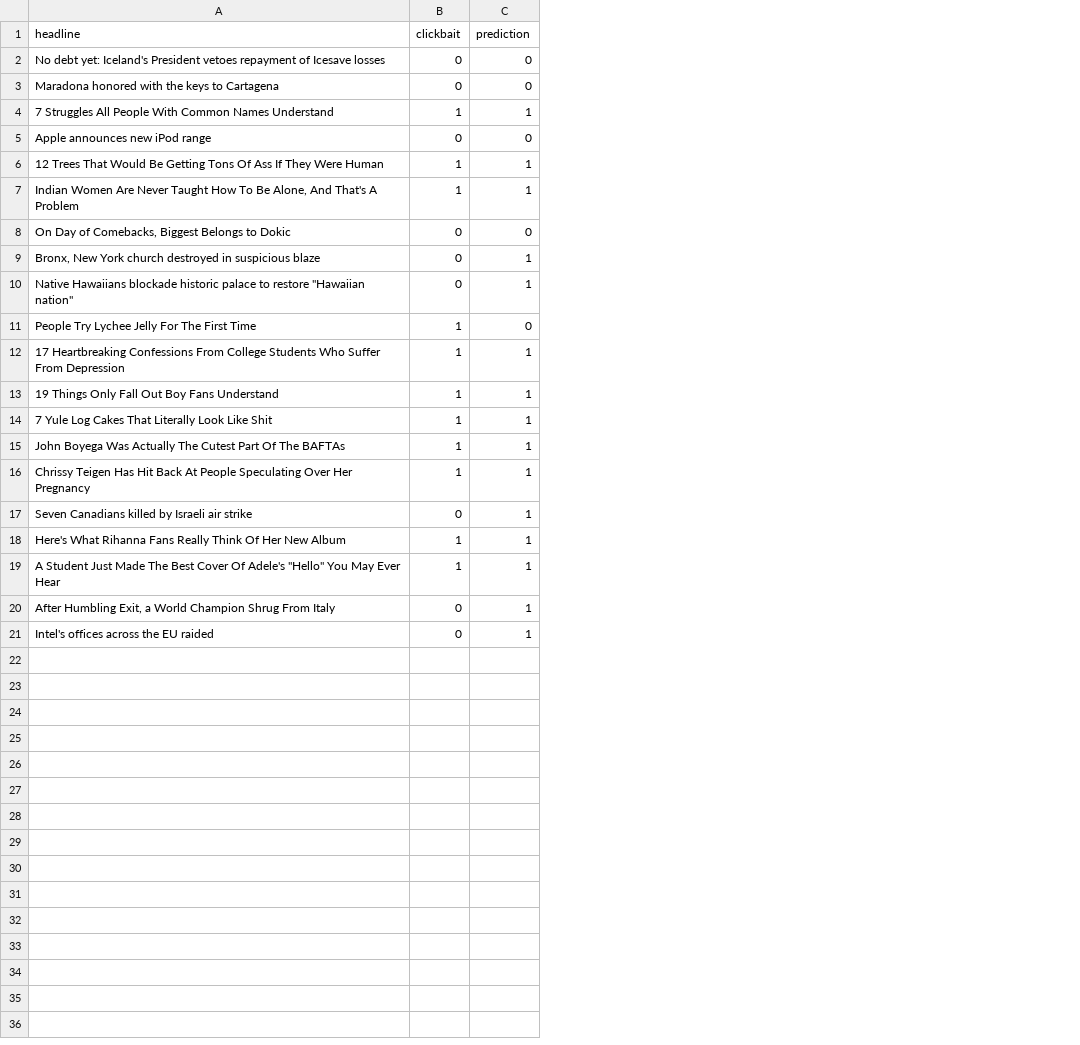
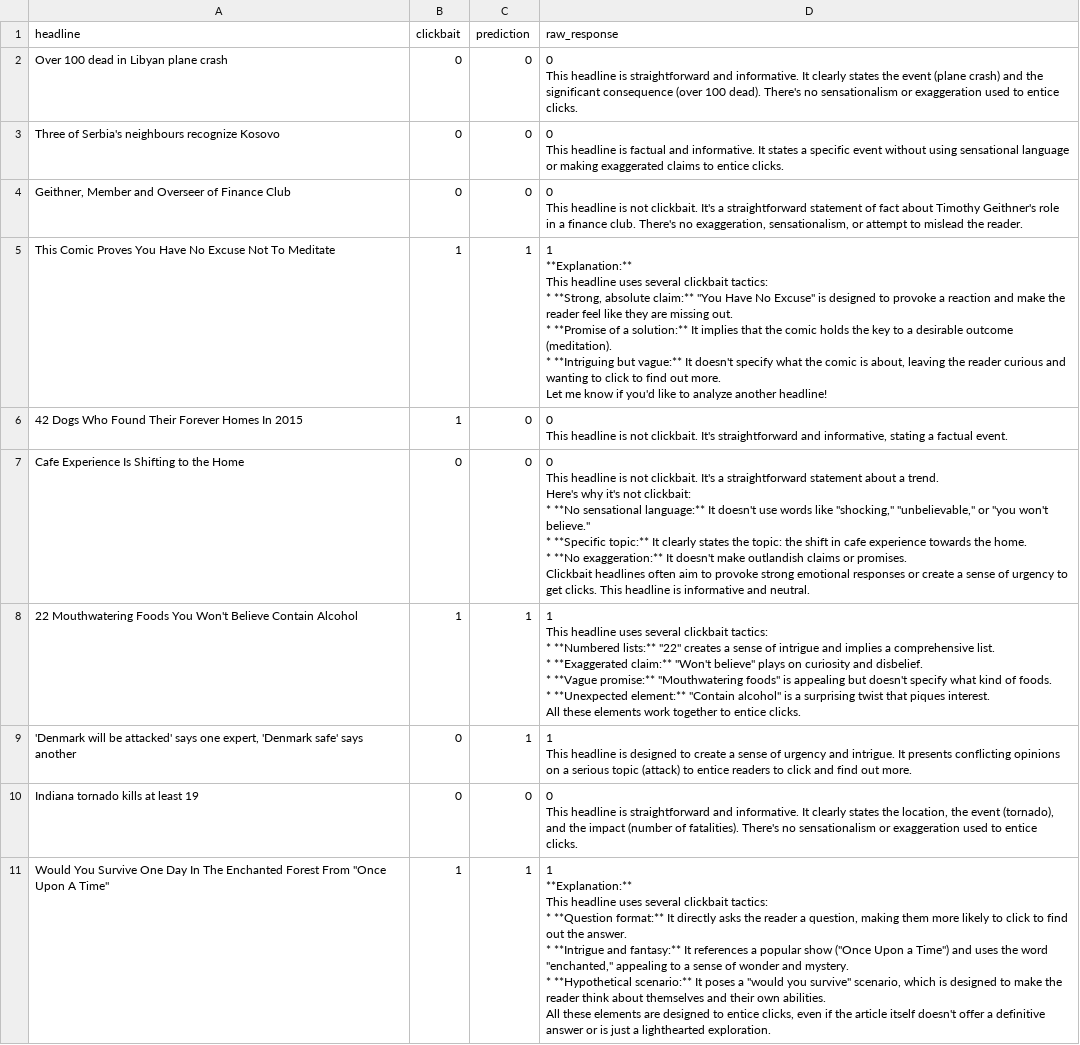
Before and after one commit to kvdep/NLP_CLICKBAIT_PROMPTING_EXP_LOG, a CSV file: experiments/gemma_2_9b/zero_shot/predictions.csv, drawn as a sheet; removed rows and columns are numbered as before the commit, all else as after; ↵ is a line break in a cell; the diff names each change by its address in the sheet, - before the commit and + after, or states it on an @@ line.

Commit message:
[MAIN] Add exp zero_shot for heavy model gemma_2_9b

```diff
--- a/experiments/gemma_2_9b/zero_shot/predictions.csv
+++ b/experiments/gemma_2_9b/zero_shot/predictions.csv
+column D (raw_response), rows 2-5: 0 ↵ This headline is straightforward and informative. It clearly states the event (plane crash) and the significant consequence (over 100 dead). There's no sensationalism or exaggeration used to entice clicks. | 0 ↵ This headline is factual and informative. It states a specific event without using sensational language or making exaggerated claims to entice clicks. | 0 ↵ This headline is not clickbait. It's a straightforward statement of fact about Timothy Geithner's role in a finance club. There's no exaggeration, sensationalism, or attempt to mislead the reader. | 1 ↵ **Explanation:** ↵ This headline uses several clickbait tactics: ↵ * **Strong, absolute claim:** "You Have No Excuse" is designed to provoke a reaction and make the reader feel like they are missing out. ↵ * **Promise of a solution:** It implies that the comic holds the key to a desirable outcome (meditation). ↵ * **Intriguing but vague:** It doesn't specify what the comic is about, leaving the reader curious and wanting to click to find out more. ↵ Let me know if you'd like to analyze another headline!; rows 7-9: 0 ↵ This headline is not clickbait. It's a straightforward statement about a trend. ↵ Here's why it's not clickbait: ↵ * **No sensational language:** It doesn't use words like "shocking," "unbelievable," or "you won't believe." ↵ * **Specific topic:** It clearly states the topic: the shift in cafe experience towards the home. ↵ * **No exaggeration:** It doesn't make outlandish claims or promises. ↵ Clickbait headlines often aim to provoke strong emotional responses or create a sense of urgency to get clicks. This headline is informative and neutral. | 1 ↵ This headline uses several clickbait tactics: ↵ * **Numbered lists:** "22" creates a sense of intrigue and implies a comprehensive list. ↵ * **Exaggerated claim:** "Won't believe" plays on curiosity and disbelief. ↵ * **Vague promise:** "Mouthwatering foods" is appealing but doesn't specify what kind of foods. ↵ * **Unexpected element:** "Contain alcohol" is a surprising twist that piques interest. ↵ All these elements work together to entice clicks. | 1 ↵ This headline is designed to create a sense of urgency and intrigue. It presents conflicting opinions on a serious topic (attack) to entice readers to click and find out more.; row 11: 1 ↵ **Explanation:** ↵ This headline uses several clickbait tactics: ↵ * **Question format:** It directly asks the reader a question, making them more likely to click to find out the answer. ↵ * **Intrigue and fantasy:** It references a popular show ("Once Upon a Time") and uses the word "enchanted," appealing to a sense of wonder and mystery. ↵ * **Hypothetical scenario:** It poses a "would you survive" scenario, which is designed to make the reader think about themselves and their own abilities. ↵ All these elements are designed to entice clicks, even if the article itself doesn't offer a definitive answer or is just a lighthearted exploration.
-A2 (headline): No debt yet: Iceland's President vetoes repayment of Icesave losses
+A2 (headline): Over 100 dead in Libyan plane crash
-A3 (headline): Maradona honored with the keys to Cartagena
+A3 (headline): Three of Serbia's neighbours recognize Kosovo
-row 4: 7 Struggles All People With Common Names Understand | 1 | 1
-A4 (headline): Apple announces new iPod range
+A4 (headline): Geithner, Member and Overseer of Finance Club
-row 6: 12 Trees That Would Be Getting Tons Of Ass If They Were Human | 1 | 1
-A5 (headline): Indian Women Are Never Taught How To Be Alone, And That's A Problem
+A5 (headline): This Comic Proves You Have No Excuse Not To Meditate
+row 6: 42 Dogs Who Found Their Forever Homes In 2015 | 1 | 0 | 0 ↵ This headline is not clickbait. It's straightforward and informative, stating a factual event.
-A7 (headline): On Day of Comebacks, Biggest Belongs to Dokic
+A7 (headline): Cafe Experience Is Shifting to the Home
-row 9: Bronx, New York church destroyed in suspicious blaze | 0 | 1
-row 10: Native Hawaiians blockade historic palace to restore "Hawaiian nation" | 0 | 1
-row 11: People Try Lychee Jelly For The First Time | 1 | 0
-row 12: 17 Heartbreaking Confessions From College Students Who Suffer From Depression | 1 | 1
-row 13: 19 Things Only Fall Out Boy Fans Understand | 1 | 1
-A8 (headline): 7 Yule Log Cakes That Literally Look Like Shit
+A8 (headline): 22 Mouthwatering Foods You Won't Believe Contain Alcohol
-row 15: John Boyega Was Actually The Cutest Part Of The BAFTAs | 1 | 1
-row 16: Chrissy Teigen Has Hit Back At People Speculating Over Her Pregnancy | 1 | 1
-A9 (headline): Seven Canadians killed by Israeli air strike
+A9 (headline): 'Denmark will be attacked' says one expert, 'Denmark safe' says another
-row 18: Here's What Rihanna Fans Really Think Of Her New Album | 1 | 1
+row 10: Indiana tornado kills at least 19 | 0 | 0 | 0 ↵ This headline is straightforward and informative. It clearly states the location, the event (tornado), and the impact (number of fatalities). There's no sensationalism or exaggeration used to entice clicks.
-A11 (headline): A Student Just Made The Best Cover Of Adele's "Hello" You May Ever Hear
+A11 (headline): Would You Survive One Day In The Enchanted Forest From "Once Upon A Time"
-row 20: After Humbling Exit, a World Champion Shrug From Italy | 0 | 1
-row 21: Intel's offices across the EU raided | 0 | 1
```
Also changed, not shown: results/zero_shot_summary_metrics.csv, 1 other file.
